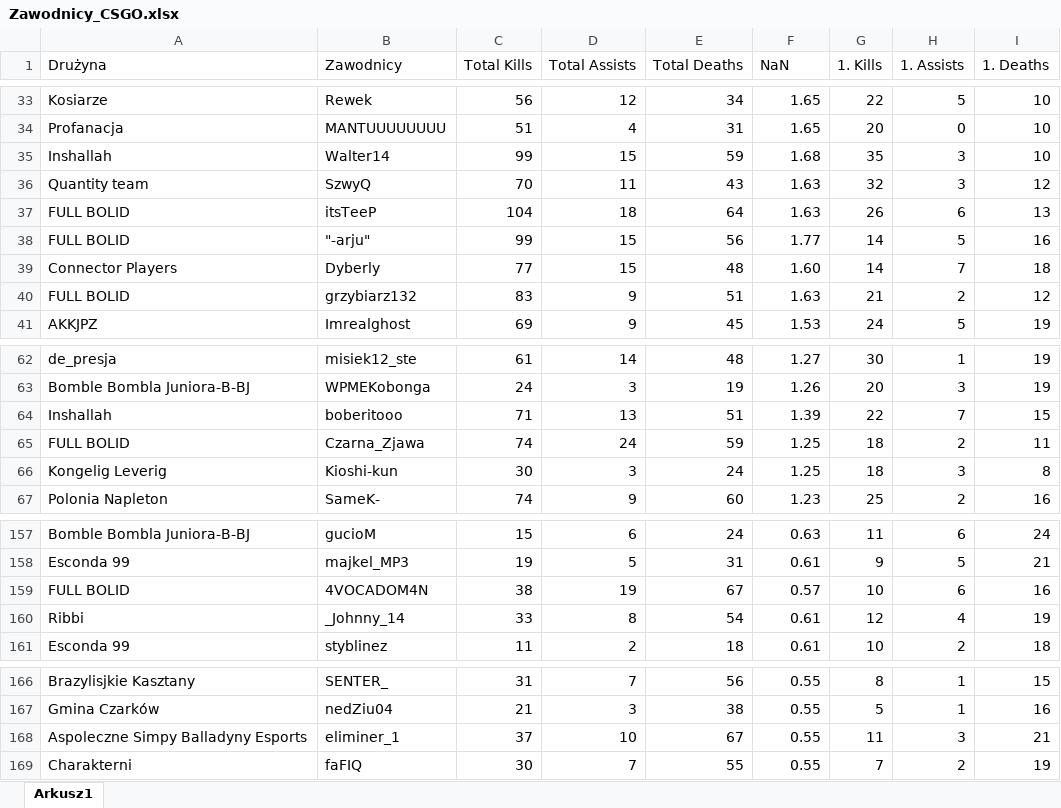
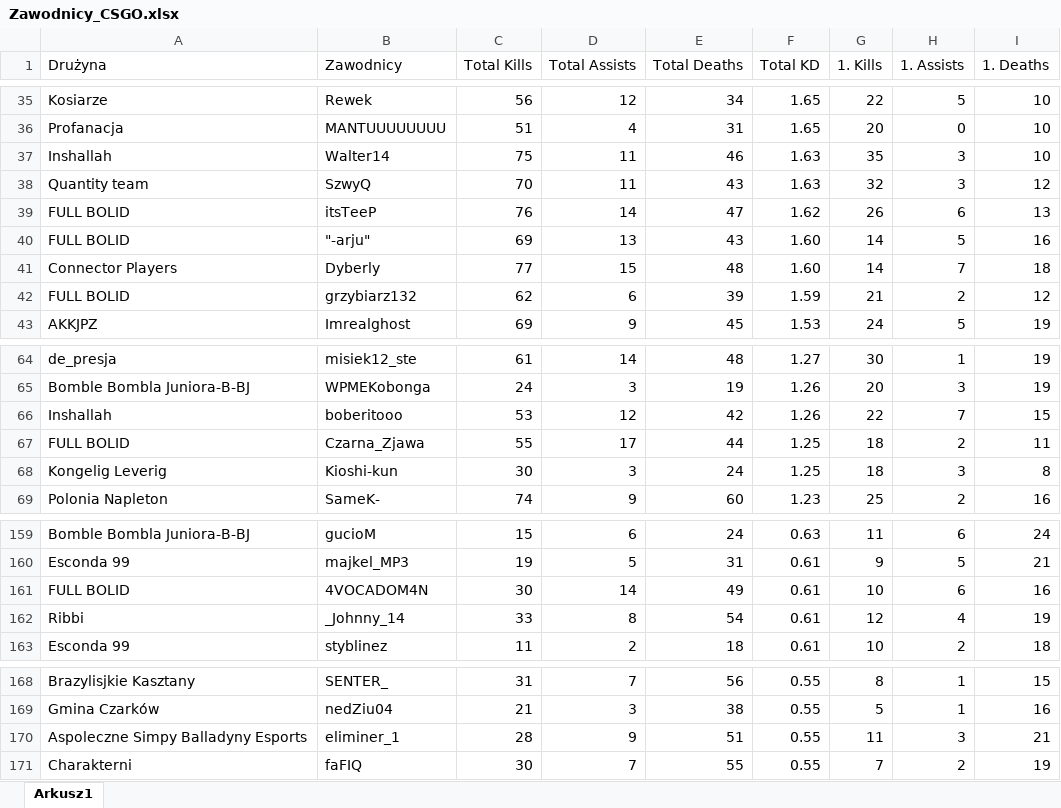
Before and after one commit to SzymonRudnikowski/PrivateMusicBot, an Excel workbook: Zawodnicy_CSGO.xlsx, sheet Arkusz1, drawn as a sheet; only a part is shown, gaps mark what is left out; values as stored, in another font and other column widths than the file's, no cell formats; addresses are those after the commit; the diff covers the shown part only; the diff names each change by its address in the sheet, - before the commit and + after, or states it on an @@ line.

```diff
--- a/Zawodnicy_CSGO.xlsx (sheet Arkusz1)
+++ b/Zawodnicy_CSGO.xlsx (sheet Arkusz1)
-F1: NaN
+F1: Total KD
-C37 (Total Kills): 99
+C37 (Total Kills): 75
-D37 (Total Assists): 15
+D37 (Total Assists): 11
-E37 (Total Deaths): 59
+E37 (Total Deaths): 46
-F37 (Total KD): 1.68
+F37 (Total KD): 1.63
-C39 (Total Kills): 104
+C39 (Total Kills): 76
-D39 (Total Assists): 18
+D39 (Total Assists): 14
-E39 (Total Deaths): 64
+E39 (Total Deaths): 47
-F39 (Total KD): 1.63
+F39 (Total KD): 1.62
-C40 (Total Kills): 99
+C40 (Total Kills): 69
-D40 (Total Assists): 15
+D40 (Total Assists): 13
-E40 (Total Deaths): 56
+E40 (Total Deaths): 43
-F40 (Total KD): 1.77
+F40 (Total KD): 1.60
-C42 (Total Kills): 83
+C42 (Total Kills): 62
-D42 (Total Assists): 9
+D42 (Total Assists): 6
-E42 (Total Deaths): 51
+E42 (Total Deaths): 39
-F42 (Total KD): 1.63
+F42 (Total KD): 1.59
-C66 (Total Kills): 71
+C66 (Total Kills): 53
-D66 (Total Assists): 13
+D66 (Total Assists): 12
-E66 (Total Deaths): 51
+E66 (Total Deaths): 42
-F66 (Total KD): 1.39
+F66 (Total KD): 1.26
-C67 (Total Kills): 74
+C67 (Total Kills): 55
-D67 (Total Assists): 24
+D67 (Total Assists): 17
-E67 (Total Deaths): 59
+E67 (Total Deaths): 44
-C161 (Total Kills): 38
+C161 (Total Kills): 30
-D161 (Total Assists): 19
+D161 (Total Assists): 14
-E161 (Total Deaths): 67
+E161 (Total Deaths): 49
-F161 (Total KD): 0.57
+F161 (Total KD): 0.61
-C170 (Total Kills): 37
+C170 (Total Kills): 28
-D170 (Total Assists): 10
+D170 (Total Assists): 9
-E170 (Total Deaths): 67
+E170 (Total Deaths): 51
```
Also changed, not shown: 2 added rows and 60 edited cells elsewhere in this sheet, cell formats, formulas that keep their value, 1 other file.
